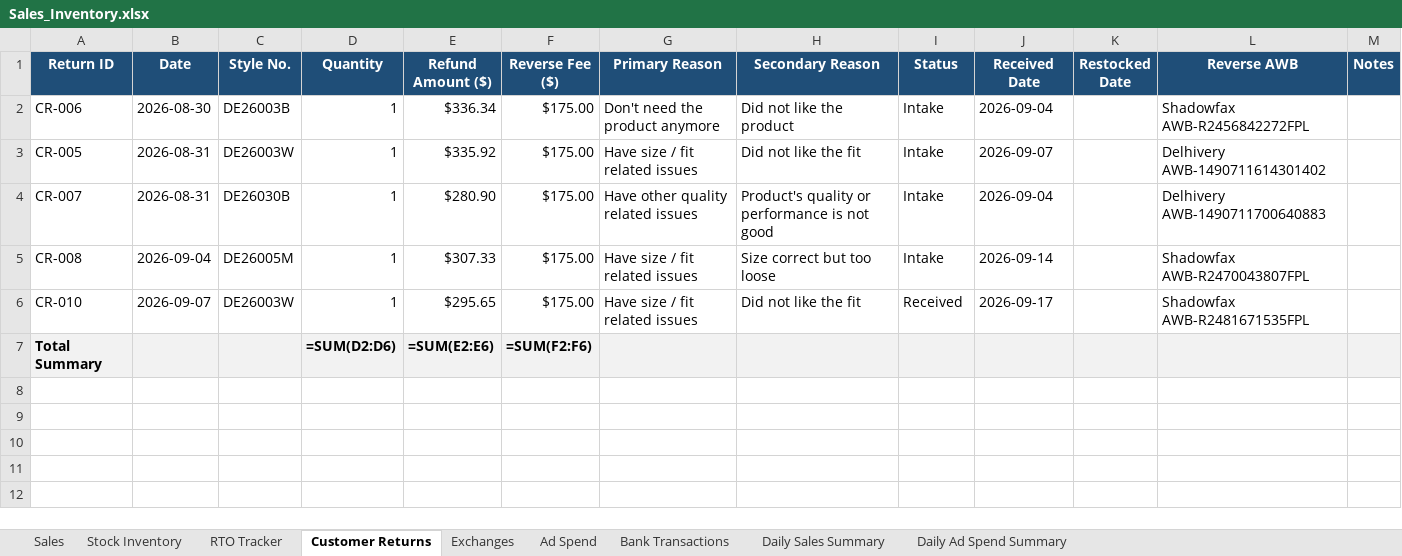
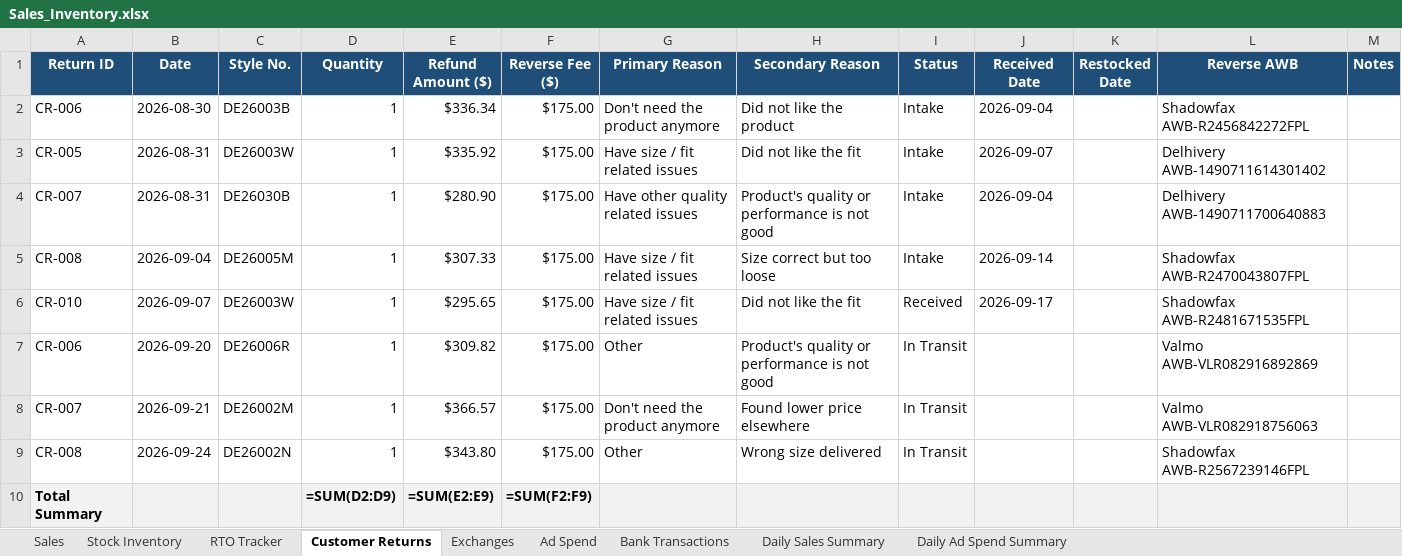
Before and after one commit to vaibhavkundu123/divine-enterprise-erp, an Excel workbook: Sales_Inventory.xlsx, sheet Customer Returns, drawn as a sheet; values as stored, in another font and other column widths than the file's, no borders; formulas without a stored value are shown as written; addresses are those after the commit; the diff names each change by its address in the sheet, - before the commit and + after, or states it on an @@ line.

Commit message:
feat: integrate Barcode Master, Meesho Catalog, live formula engine, and reverse-engineered barcode generator

```diff
--- a/Sales_Inventory.xlsx (sheet Customer Returns)
+++ b/Sales_Inventory.xlsx (sheet Customer Returns)
+row 7: CR-006 | 2026-09-20 | DE26006R | 1 | $309.82 | $175.00 | Other | Product's quality or performance is not good | In Transit |  |  | Valmo AWB-VLR082916892869
+row 8: CR-007 | 2026-09-21 | DE26002M | 1 | $366.57 | $175.00 | Don't need the product anymore | Found lower price elsewhere | In Transit |  |  | Valmo AWB-VLR082918756063
+row 9: CR-008 | 2026-09-24 | DE26002N | 1 | $343.80 | $175.00 | Other | Wrong size delivered | In Transit |  |  | Shadowfax AWB-R2567239146FPL
-D10 (Quantity): =SUM(D2:D6)
+D10 (Quantity): =SUM(D2:D9)
-E10 (Refund Amount ($)): =SUM(E2:E6)
+E10 (Refund Amount ($)): =SUM(E2:E9)
-F10 (Reverse Fee ($)): =SUM(F2:F6)
+F10 (Reverse Fee ($)): =SUM(F2:F9)
```
Also changed, not shown: sheet Sales, sheet Daily Sales Summary, sheet Stock Inventory, sheet RTO Tracker, sheet Bank Transactions, sheet Daily Ad Spend Summary, 1 more sheet, Logistic.xlsx, 51 other files.
